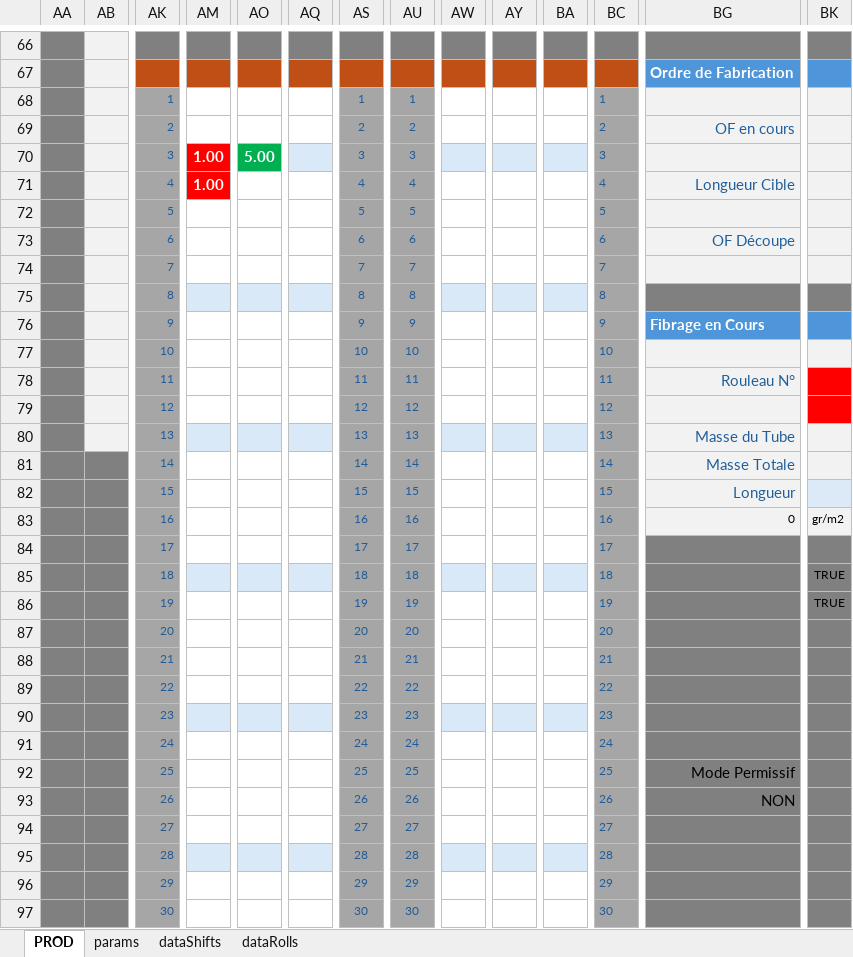
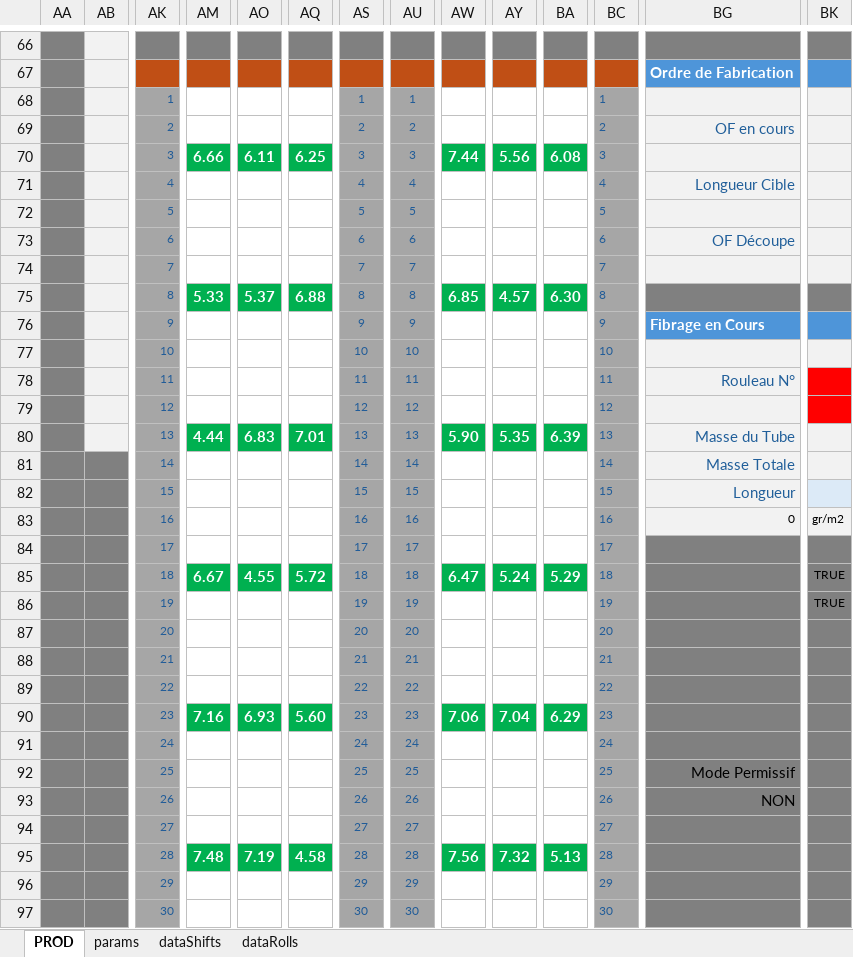
Before and after one commit to NicoWithManyO/Ligne-G, an Excel workbook: PROD.xlsm, sheet PROD, drawn as a sheet; only a part is shown, gaps mark what is left out; values as stored, in another font and other column widths than the file's, no borders; charts and pictures and conditional formats not drawn; removed rows and columns are numbered as before the commit, all else as after; rows hold the shown columns only; the diff covers the shown part only; the diff names each change by its address in the sheet, - before the commit and + after, or states it on an @@ line.

```diff
--- a/PROD.xlsm (sheet PROD)
+++ b/PROD.xlsm (sheet PROD)
-row 70:  |  | 3 | 1.00 | 5.00 |  | 3 | 3 |  |  |  | 3
+row 70:  |  | 3 | 6.66 | 6.11 | 6.25 | 3 | 3 | 7.44 | 5.56 | 6.08 | 3
-AM71: 1.00
+AM71: (empty)
-AM71 fill: #FF0000
+AM71 fill: none
-row 75:  |  | 8 |  |  |  | 8 | 8 |  |  |  | 8
+row 75:  |  | 8 | 5.33 | 5.37 | 6.88 | 8 | 8 | 6.85 | 4.57 | 6.30 | 8
-row 80:  |  | 13 |  |  |  | 13 | 13 |  |  |  | 13 | Masse du Tube
+row 80:  |  | 13 | 4.44 | 6.83 | 7.01 | 13 | 13 | 5.90 | 5.35 | 6.39 | 13 | Masse du Tube
-row 85:  |  | 18 |  |  |  | 18 | 18 |  |  |  | 18 |  | TRUE
+row 85:  |  | 18 | 6.67 | 4.55 | 5.72 | 18 | 18 | 6.47 | 5.24 | 5.29 | 18 |  | TRUE
-row 90:  |  | 23 |  |  |  | 23 | 23 |  |  |  | 23
+row 90:  |  | 23 | 7.16 | 6.93 | 5.60 | 23 | 23 | 7.06 | 7.04 | 6.29 | 23
-row 95:  |  | 28 |  |  |  | 28 | 28 |  |  |  | 28
+row 95:  |  | 28 | 7.48 | 7.19 | 4.58 | 28 | 28 | 7.56 | 7.32 | 5.13 | 28
```
Also changed, not shown: 12 edited cells elsewhere in this sheet, charts or pictures, 3 other files.
